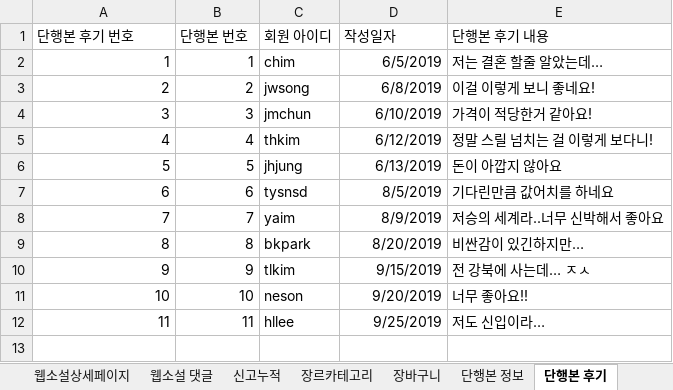
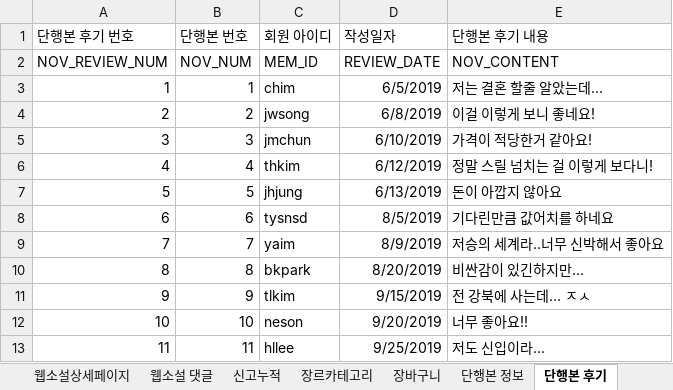
Before and after one commit to songjunwon/SongJunWon, an Excel workbook: DB/DB임시파일2.xlsx, sheet 단행본 후기, drawn as a sheet; values as stored, in another font and other column widths than the file's, no borders; the diff names each change by its address in the sheet, - before the commit and + after, or states it on an @@ line.

```diff
--- a/DB/DB임시파일2.xlsx (sheet 단행본 후기)
+++ b/DB/DB임시파일2.xlsx (sheet 단행본 후기)
+row 2: NOV_REVIEW_NUM | NOV_NUM | MEM_ID | REVIEW_DATE | NOV_CONTENT
```
Also changed, not shown: 2 other files.
